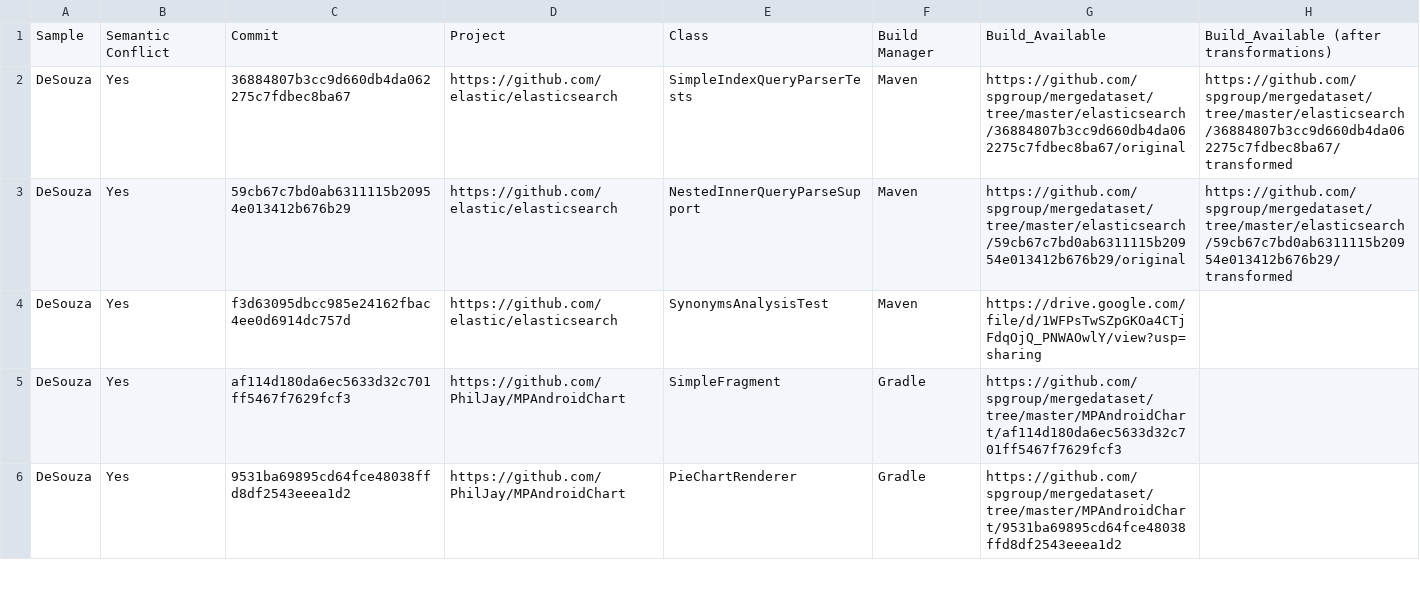
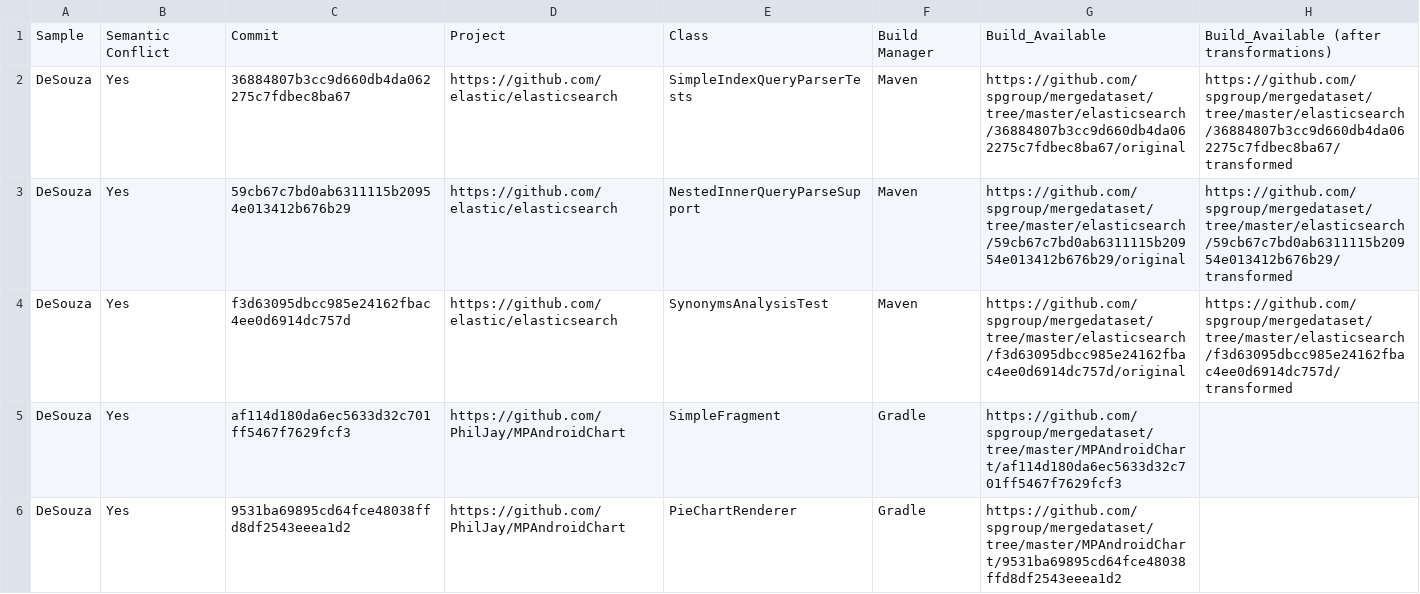
Before and after one commit to spgroup/mergedataset, a CSV file: sample-semantic-conflicts.csv, drawn as a sheet; only a part is shown.

Commit message:
jars with transformations - elasticsearch(3)

```diff
--- a/sample-semantic-conflicts.csv
+++ b/sample-semantic-conflicts.csv
@@ -3,3 +3,3 @@ DeSouza,Yes,36884807b3cc9d660db4da062275c7fdbec8ba67,https://github.com/elastic/
 DeSouza,Yes,59cb67c7bd0ab6311115b20954e013412b676b29,https://github.com/elastic/elasticsearch,NestedInnerQueryParseSupport,Maven,https://github.com/spgroup/mergedataset/tree/master/elasticsearch/59cb67c7bd0ab6311115b20954e013412b676b29/original,https://github.com/spgroup/mergedataset/tree/master/elasticsearch/59cb67c7bd0ab6311115b20954e013412b676b29/transformed
-DeSouza,Yes,f3d63095dbcc985e24162fbac4ee0d6914dc757d,https://github.com/elastic/elasticsearch,SynonymsAnalysisTest,Maven,https://drive.google.com/file/d/1WFPsTwSZpGKOa4CTjFdqOjQ_PNWAOwlY/view?usp=sharing,
+DeSouza,Yes,f3d63095dbcc985e24162fbac4ee0d6914dc757d,https://github.com/elastic/elasticsearch,SynonymsAnalysisTest,Maven,https://github.com/spgroup/mergedataset/tree/master/elasticsearch/f3d63095dbcc985e24162fbac4ee0d6914dc757d/original,https://github.com/spgroup/mergedataset/tree/master/elasticsearch/f3d63095dbcc985e24162fbac4ee0d6914dc757d/transformed
 DeSouza,Yes,af114d180da6ec5633d32c701ff5467f7629fcf3,https://github.com/PhilJay/MPAndroidChart,SimpleFragment,Gradle,https://github.com/spgroup/mergedataset/tree/master/MPAndroidChart/af114d180da6ec5633d32c701ff5467f7629fcf3,
```
Also changed, not shown: 13 other files.
